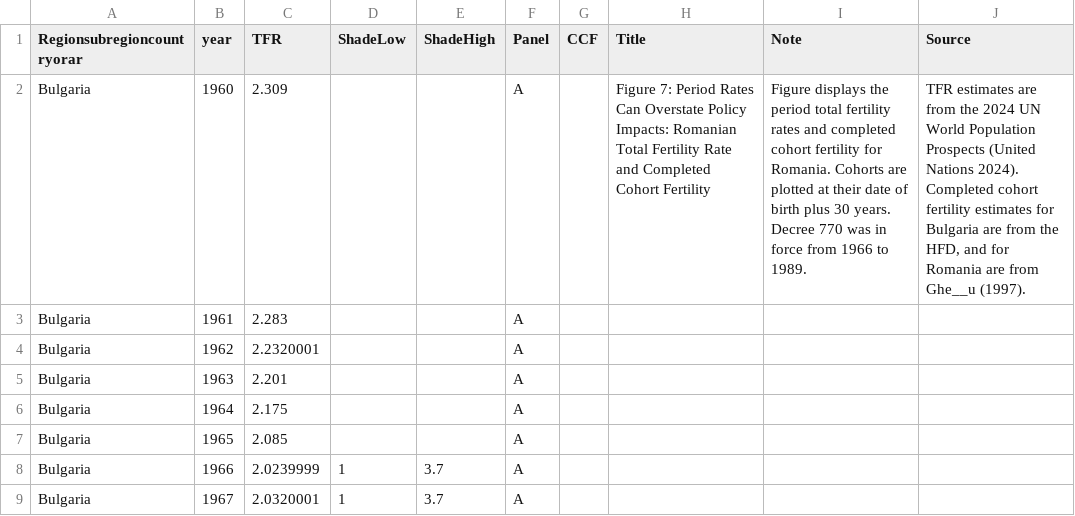
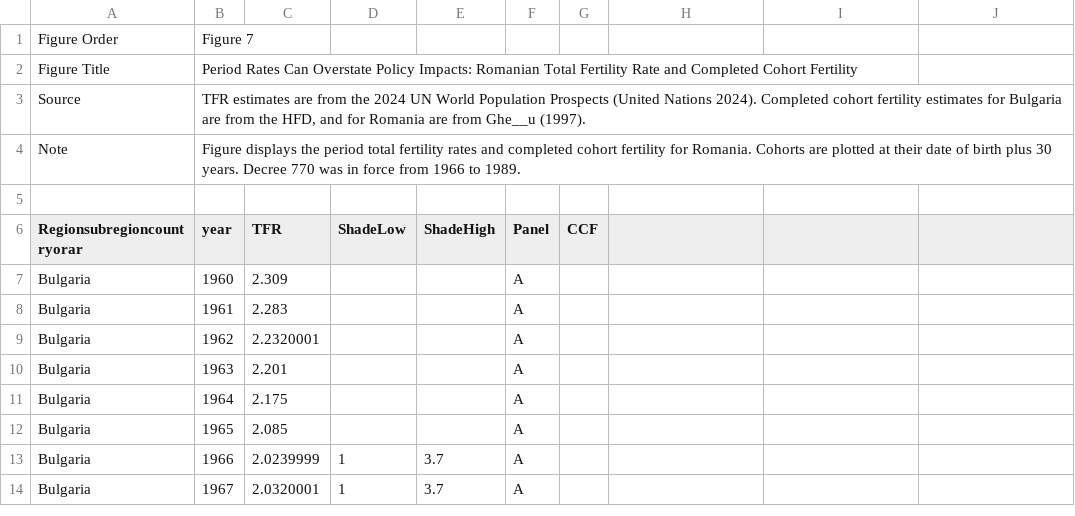
Before and after one commit to liegroup-dartmouth/working-aea-jep, a CSV file: papers/v40n1/geruso-spears/image-data/8.csv, drawn as a sheet; only a part is shown; addresses are those after the commit; the diff names each change by its address in the sheet, - before the commit and + after, or states it on an @@ line.

```diff
--- a/papers/v40n1/geruso-spears/image-data/8.csv
+++ b/papers/v40n1/geruso-spears/image-data/8.csv
+row 1: Figure Order | Figure 7
+row 2: Figure Title | Period Rates Can Overstate Policy Impacts: Romanian Total Fertility Rate and Completed Cohort Fertility
+row 3: Source | TFR estimates are from the 2024 UN World Population Prospects (United Nations 2024). Completed cohort fertility estimates for Bulgaria are from the HFD, and for Romania are from Ghe__u (1997).
+row 4: Note | Figure displays the period total fertility rates and completed cohort fertility for Romania. Cohorts are plotted at their date of birth plus 30 years. Decree 770 was in force from 1966 to 1989.
+row 5: (empty)
-H6: Title
+H6: (empty)
-I6: Note
+I6: (empty)
-J6: Source
+J6: (empty)
-H7: Figure 7: Period Rates Can Overstate Policy Impacts: Romanian Total Fertility Rate and Completed Cohort Fertility
+H7: (empty)
-I7: Figure displays the period total fertility rates and completed cohort fertility for Romania. Cohorts are plotted at their date of birth plus 30 years. Decree 770 was in force from 1966 to 1989.
+I7: (empty)
-J7: TFR estimates are from the 2024 UN World Population Prospects (United Nations 2024). Completed cohort fertility estimates for Bulgaria are from the HFD, and for Romania are from Ghe__u (1997).
+J7: (empty)
```
Also changed, not shown: papers/v40n1/geruso-spears/image-data/1.csv, papers/v40n1/geruso-spears/image-data/3.csv, 13 other files.
